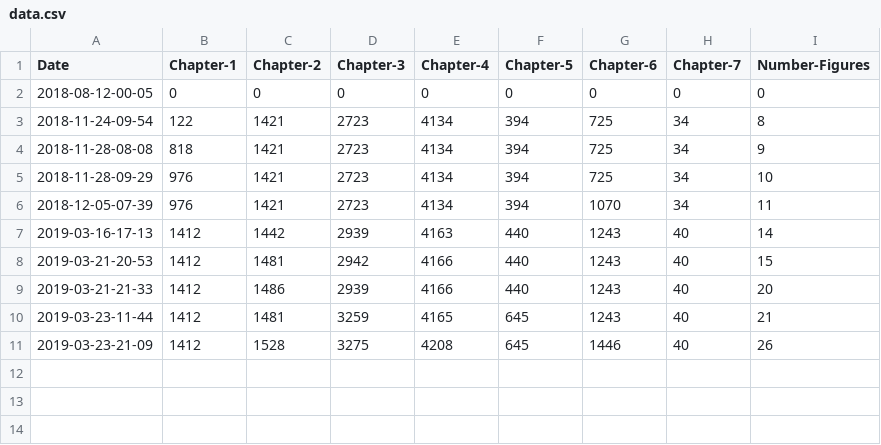
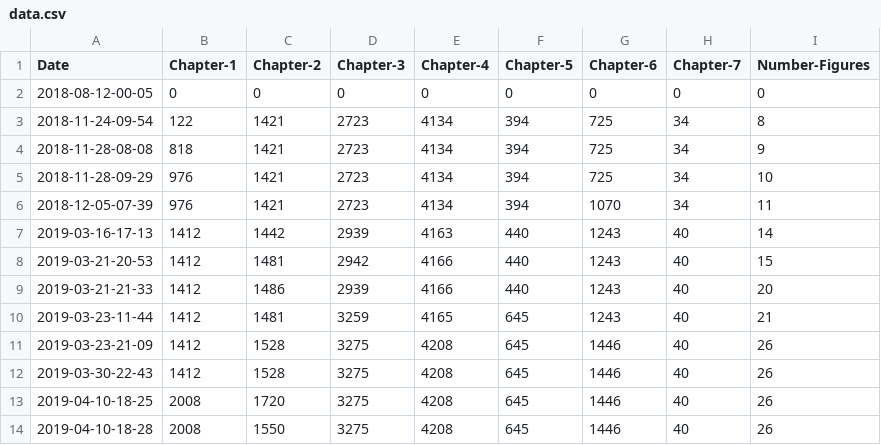
Before and after one commit to alexmorley/how-is-your-thesis-going, a CSV file: data.csv, drawn as a sheet.

```diff
--- a/data.csv
+++ b/data.csv
@@ -11 +11,4 @@ Date,Chapter-1,Chapter-2,Chapter-3,Chapter-4,Chapter-5,Chapter-6,Chapter-7,Numbe
 2019-03-23-21-09,1412,1528,3275,4208,645,1446,40,26
+2019-03-30-22-43,1412,1528,3275,4208,645,1446,40,26
+2019-04-10-18-25,2008,1720,3275,4208,645,1446,40,26
+2019-04-10-18-28,2008,1550,3275,4208,645,1446,40,26
```
